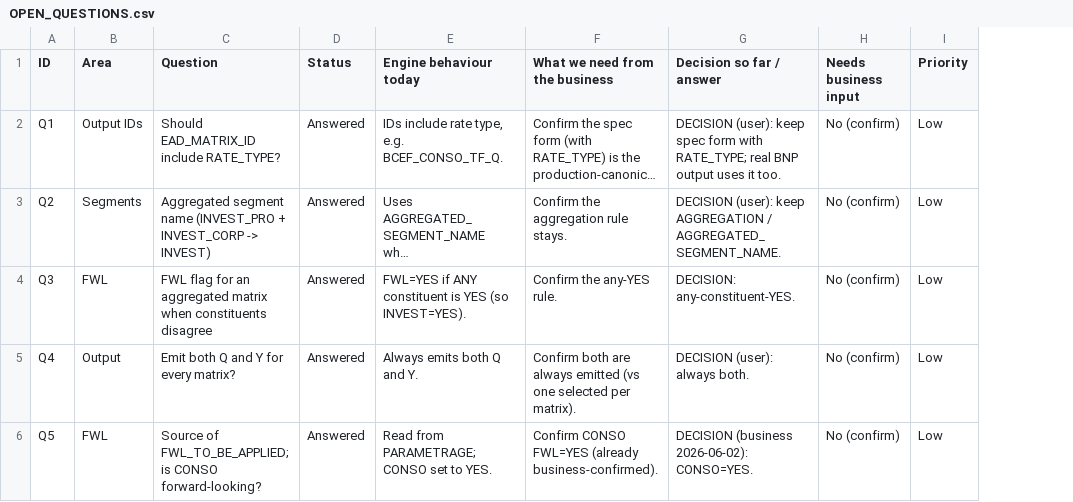
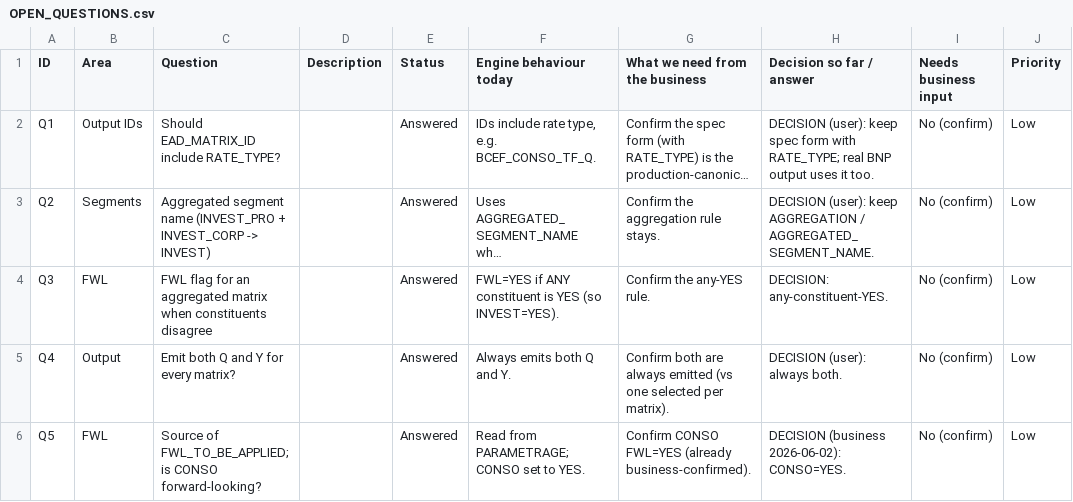
Before and after one commit to wts-kayan/file_transform_engine, a CSV file: docs/OPEN_QUESTIONS.csv, drawn as a sheet; only a part is shown; long unchanged cells end in …; the diff names each change by its address in the sheet, - before the commit and + after, or states it on an @@ line.

```diff
--- a/docs/OPEN_QUESTIONS.csv
+++ b/docs/OPEN_QUESTIONS.csv
+column D (Description), empty
```
